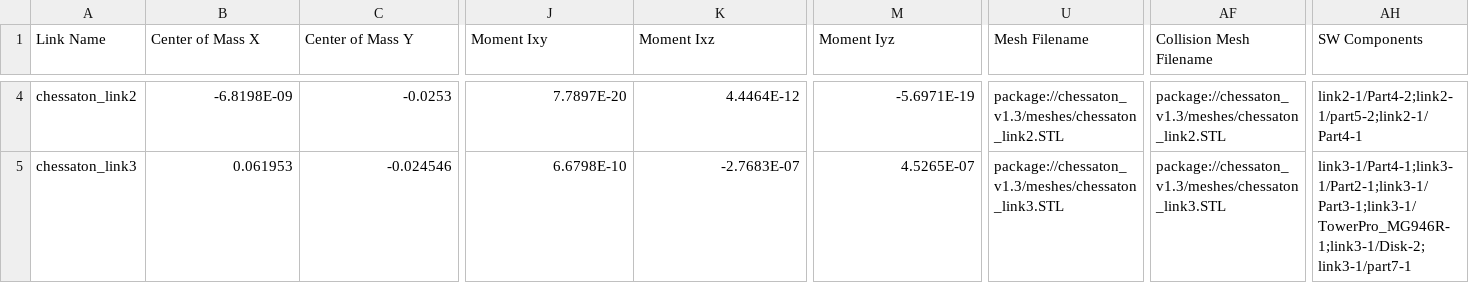
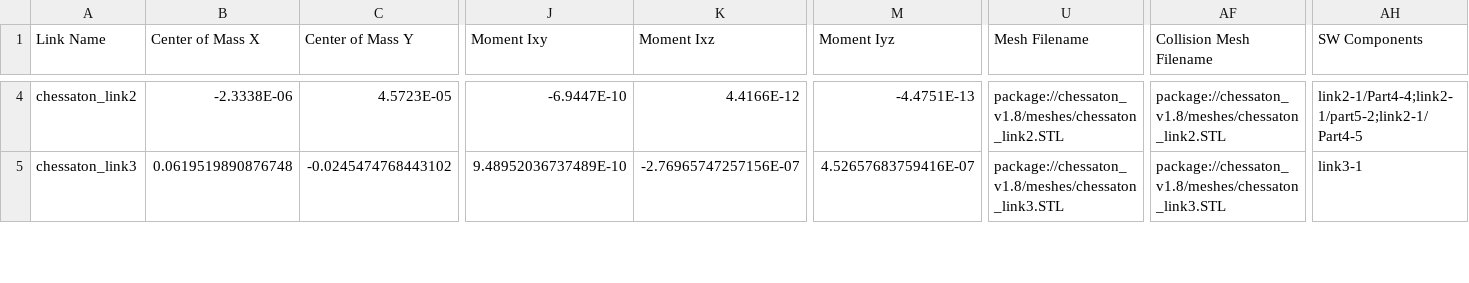
Before and after one commit to Babak-SSH/chessaton, a CSV file: chessaton_description/urdf/chessaton.csv, drawn as a sheet; only a part is shown, gaps mark what is left out; the diff covers the shown part only; the diff names each change by its address in the sheet, - before the commit and + after, or states it on an @@ line.

Commit message:
Modify: change in design, add rotary plate and an extra motor to second link

```diff
--- a/chessaton_description/urdf/chessaton.csv
+++ b/chessaton_description/urdf/chessaton.csv
-B4 (Center of Mass X): -6.8198E-09
+B4 (Center of Mass X): -2.3338E-06
-C4 (Center of Mass Y): -0.0253
+C4 (Center of Mass Y): 4.5723E-05
-J4 (Moment Ixy): 7.7897E-20
+J4 (Moment Ixy): -6.9447E-10
-K4 (Moment Ixz): 4.4464E-12
+K4 (Moment Ixz): 4.4166E-12
-M4 (Moment Iyz): -5.6971E-19
+M4 (Moment Iyz): -4.4751E-13
-U4 (Mesh Filename): package://chessaton_v1.3/meshes/chessaton_link2.STL
+U4 (Mesh Filename): package://chessaton_v1.8/meshes/chessaton_link2.STL
-AF4 (Collision Mesh Filename): package://chessaton_v1.3/meshes/chessaton_link2.STL
+AF4 (Collision Mesh Filename): package://chessaton_v1.8/meshes/chessaton_link2.STL
-AH4 (SW Components): link2-1/Part4-2;link2-1/part5-2;link2-1/Part4-1
+AH4 (SW Components): link2-1/Part4-4;link2-1/part5-2;link2-1/Part4-5
-B5 (Center of Mass X): 0.061953
+B5 (Center of Mass X): 0.0619519890876748
-C5 (Center of Mass Y): -0.024546
+C5 (Center of Mass Y): -0.0245474768443102
-J5 (Moment Ixy): 6.6798E-10
+J5 (Moment Ixy): 9.48952036737489E-10
-K5 (Moment Ixz): -2.7683E-07
+K5 (Moment Ixz): -2.76965747257156E-07
-M5 (Moment Iyz): 4.5265E-07
+M5 (Moment Iyz): 4.52657683759416E-07
-U5 (Mesh Filename): package://chessaton_v1.3/meshes/chessaton_link3.STL
+U5 (Mesh Filename): package://chessaton_v1.8/meshes/chessaton_link3.STL
-AF5 (Collision Mesh Filename): package://chessaton_v1.3/meshes/chessaton_link3.STL
+AF5 (Collision Mesh Filename): package://chessaton_v1.8/meshes/chessaton_link3.STL
-AH5 (SW Components): link3-1/Part4-1;link3-1/Part2-1;link3-1/Part3-1;link3-1/TowerPro_MG946R-1;link3-1/Disk-2;link3-1/part7-1
+AH5 (SW Components): link3-1
```
Also changed, not shown: 105 edited cells elsewhere in this file, 12 other files.
